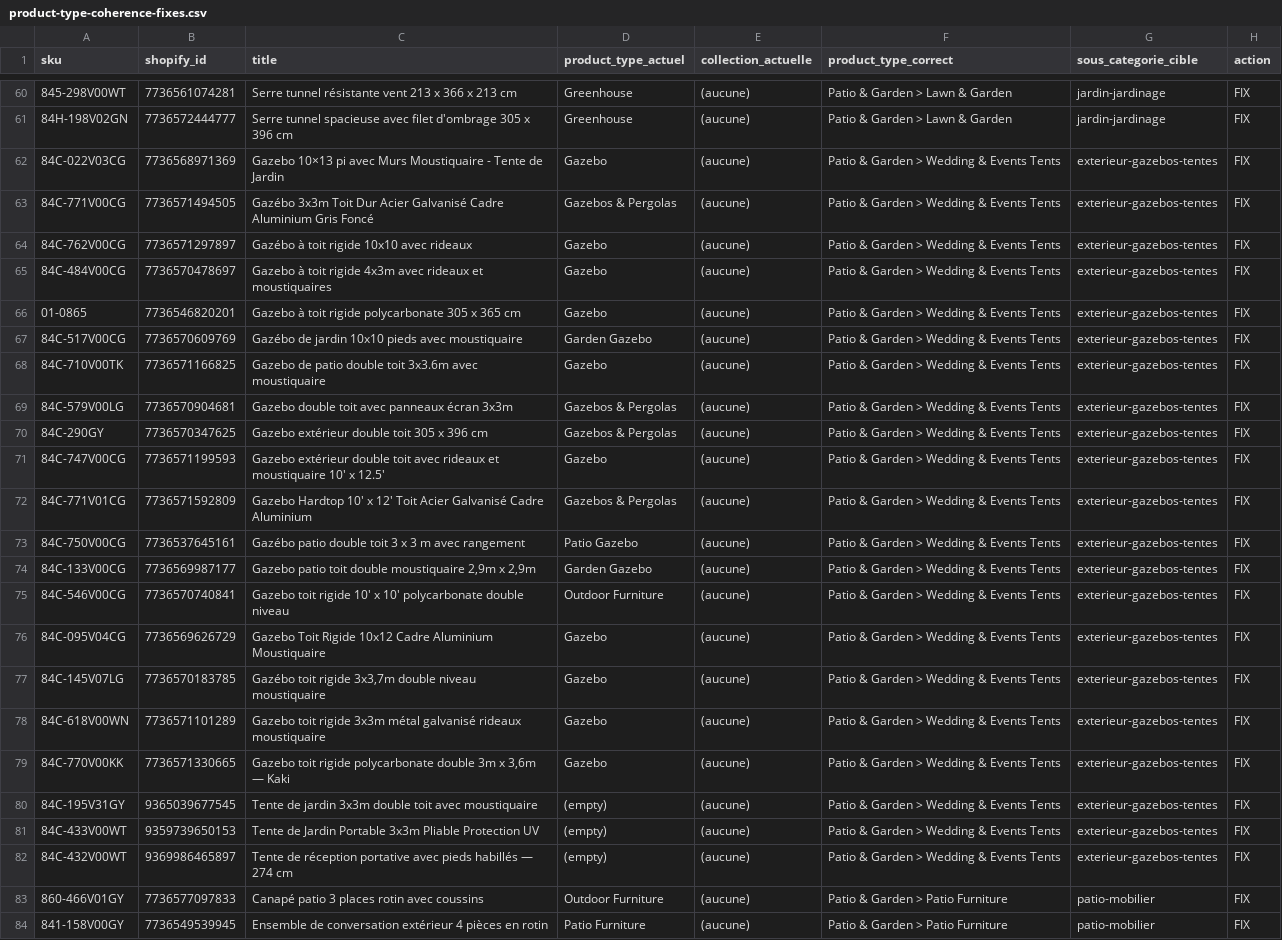
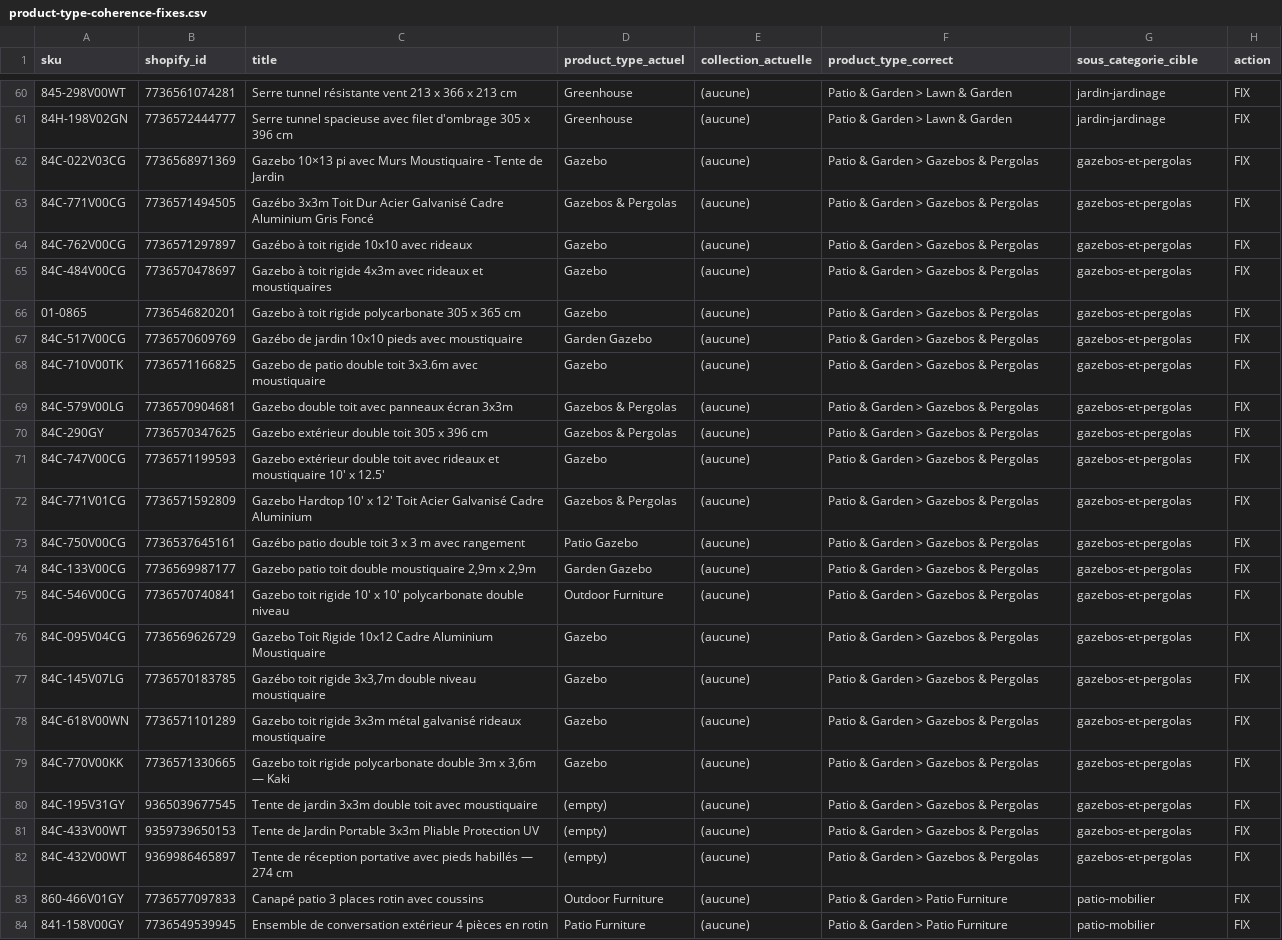
Before and after one commit to mathieum-amabec/aosom-sync, a CSV file: docs/product-type-coherence-fixes.csv, drawn as a sheet; only a part is shown, gaps mark what is left out; the diff covers the shown part only; the diff names each change by its address in the sheet, - before the commit and + after, or states it on an @@ line.

```diff
--- a/docs/product-type-coherence-fixes.csv
+++ b/docs/product-type-coherence-fixes.csv
-F62:F82 (product_type_correct): Patio & Garden > Wedding & Events Tents
+F62:F82 (product_type_correct): Patio & Garden > Gazebos & Pergolas
-G62:G82 (sous_categorie_cible): exterieur-gazebos-tentes
+G62:G82 (sous_categorie_cible): gazebos-et-pergolas
```
Also changed, not shown: 12 edited cells elsewhere in this file.
